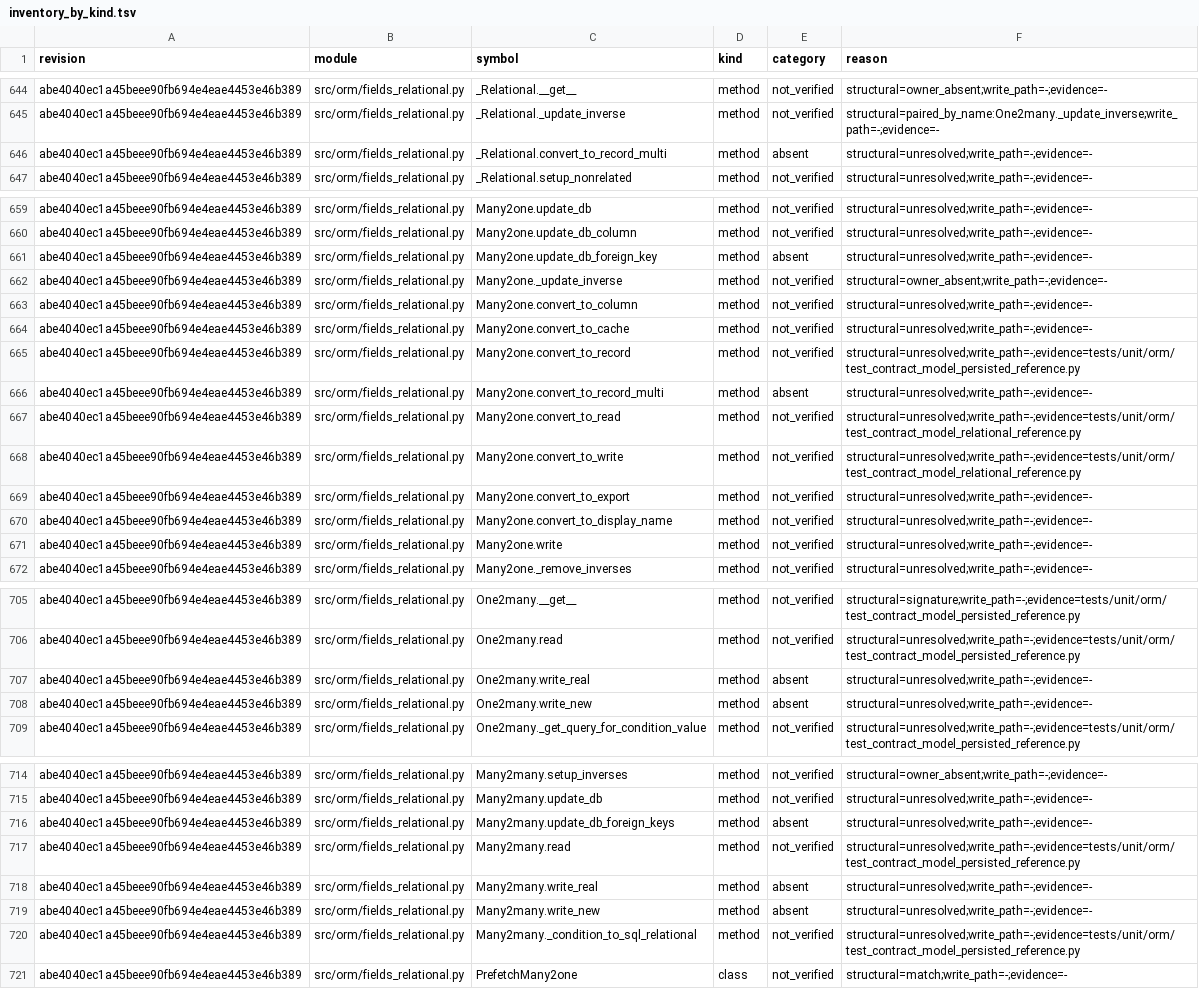
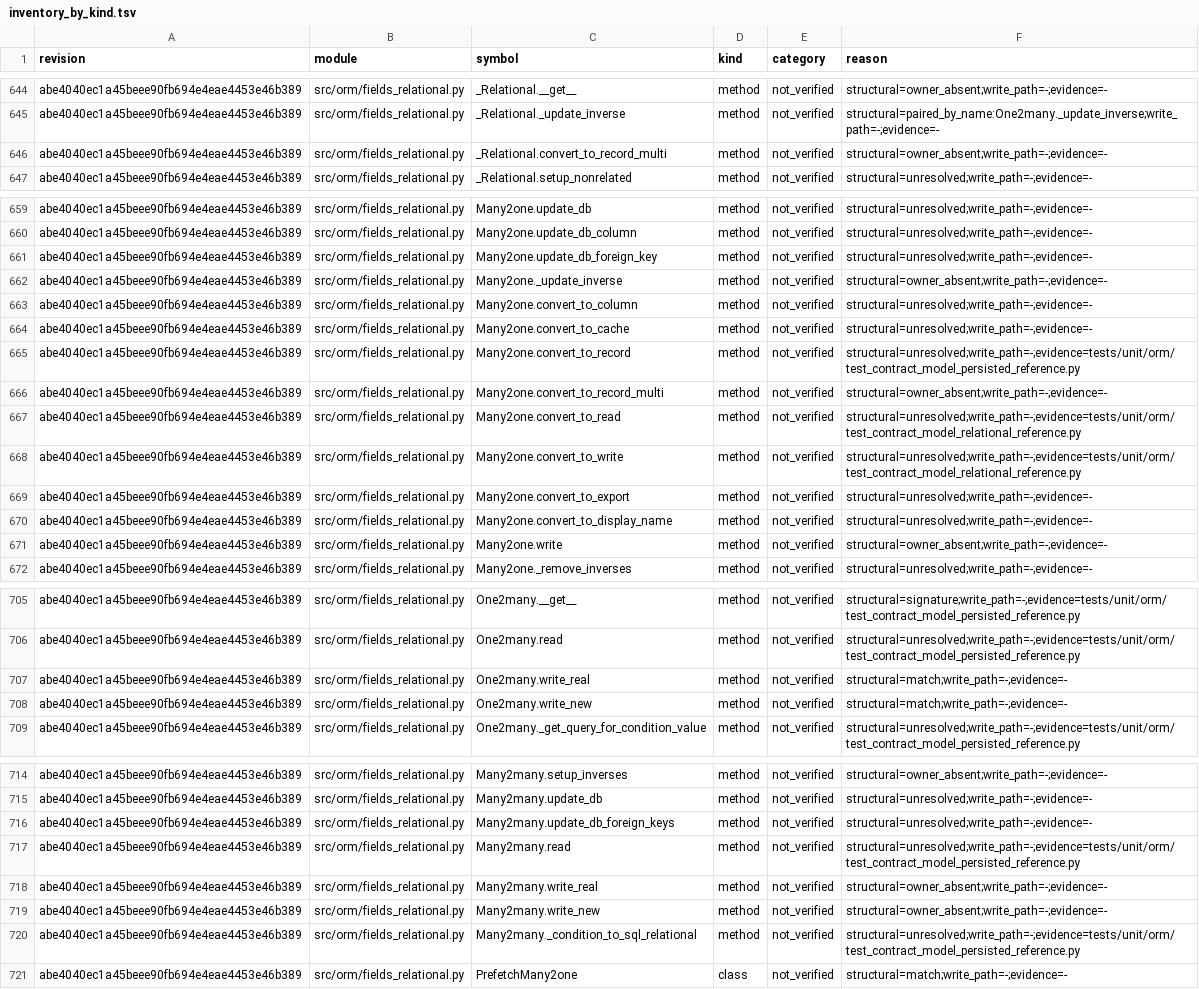
Before and after one commit to jcg-admin/kaupamex-api, a TSV file: scripts/workbench/orm-symbol-presence-census-20260910T175850/outputs/inventory_by_kind.tsv, drawn as a sheet; only a part is shown, gaps mark what is left out; the diff covers the shown part only; the diff names each change by its address in the sheet, - before the commit and + after, or states it on an @@ line.

Commit message:
Refresh the ORM symbol inventory at HEAD
The coverage source was last regenerated on 2026-11-09 and still
listed symbols ported since, such as _RelationalMulti. Regenerated
with inventory_by_kind.py over src/orm and src/tools against the same
reference revision: absent drops from 392 to 355, satisfied rises
from 969 to 980.

```diff
--- a/scripts/workbench/orm-symbol-presence-census-20260910T175850/outputs/inventory_by_kind.tsv
+++ b/scripts/workbench/orm-symbol-presence-census-20260910T175850/outputs/inventory_by_kind.tsv
-E646 (category): absent
+E646 (category): not_verified
-F646 (reason): structural=unresolved;write_path=-;evidence=-
+F646 (reason): structural=owner_absent;write_path=-;evidence=-
-E661 (category): absent
+E661 (category): not_verified
-E666 (category): absent
+E666 (category): not_verified
-F666 (reason): structural=unresolved;write_path=-;evidence=-
+F666 (reason): structural=owner_absent;write_path=-;evidence=-
-F671 (reason): structural=unresolved;write_path=-;evidence=-
+F671 (reason): structural=owner_absent;write_path=-;evidence=-
-E707:E708 (category): absent
+E707:E708 (category): not_verified
-F707:F708 (reason): structural=unresolved;write_path=-;evidence=-
+F707:F708 (reason): structural=match;write_path=-;evidence=-
-E716 (category): absent
+E716 (category): not_verified
-E718:E719 (category): absent
+E718:E719 (category): not_verified
-F718:F719 (reason): structural=unresolved;write_path=-;evidence=-
+F718:F719 (reason): structural=owner_absent;write_path=-;evidence=-
```
Also changed, not shown: 80 edited cells elsewhere in this file.
